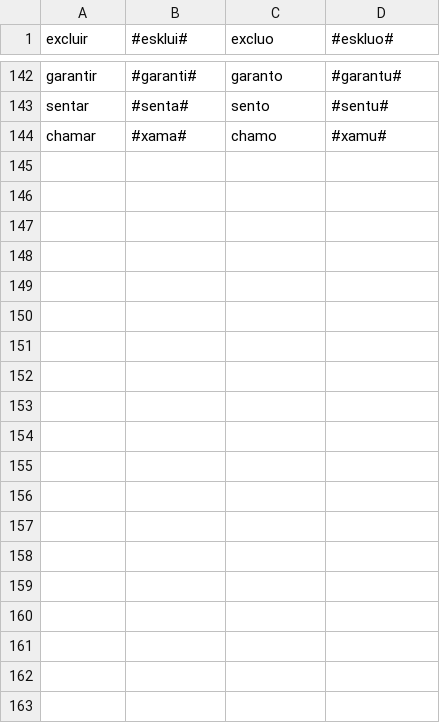
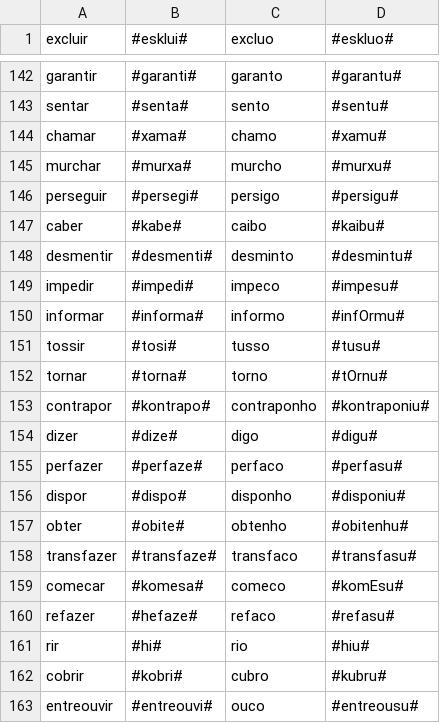
Before and after one commit to beatrizalbiero/MsResearch, a CSV file: ptverbs_test.csv, drawn as a sheet; only a part is shown, gaps mark what is left out; the diff covers the shown part only; the diff names each change by its address in the sheet, - before the commit and + after, or states it on an @@ line.

Commit message:
added verbs

```diff
--- a/ptverbs_test.csv
+++ b/ptverbs_test.csv
+row 145: murchar | #murxa# | murcho | #murxu#
+row 146: perseguir | #persegi# | persigo | #persigu#
+row 147: caber | #kabe# | caibo | #kaibu#
+row 148: desmentir | #desmenti# | desminto | #desmintu#
+row 149: impedir | #impedi# | impeco | #impesu#
+row 150: informar | #informa# | informo | #infOrmu#
+row 151: tossir | #tosi# | tusso | #tusu#
+row 152: tornar | #torna# | torno | #tOrnu#
+row 153: contrapor | #kontrapo# | contraponho | #kontraponiu#
+row 154: dizer | #dize# | digo | #digu#
+row 155: perfazer | #perfaze# | perfaco | #perfasu#
+row 156: dispor | #dispo# | disponho | #disponiu#
+row 157: obter | #obite# | obtenho | #obitenhu#
+row 158: transfazer | #transfaze# | transfaco | #transfasu#
+row 159: comecar | #komesa# | comeco | #komEsu#
+row 160: refazer | #hefaze# | refaco | #refasu#
+row 161: rir | #hi# | rio | #hiu#
+row 162: cobrir | #kobri# | cubro | #kubru#
+row 163: entreouvir | #entreouvi# | ouco | #entreousu#
```
Also changed, not shown: 28 added rows elsewhere in this file.
